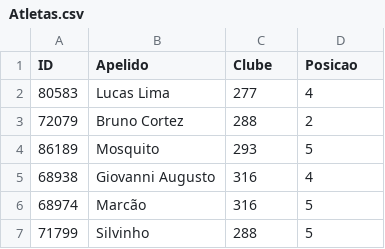
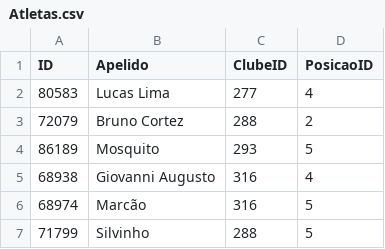
Before and after one commit to thevtm/CartolaFCDados, a CSV file: 2014/Atletas.csv, drawn as a sheet; only a part is shown; the diff names each change by its address in the sheet, - before the commit and + after, or states it on an @@ line.

```diff
--- a/2014/Atletas.csv
+++ b/2014/Atletas.csv
-C1: Clube
+C1: ClubeID
-D1: Posicao
+D1: PosicaoID
```
Also changed, not shown: 2014/Clubes.csv, 2014/Partidas.csv, 5 other files.
